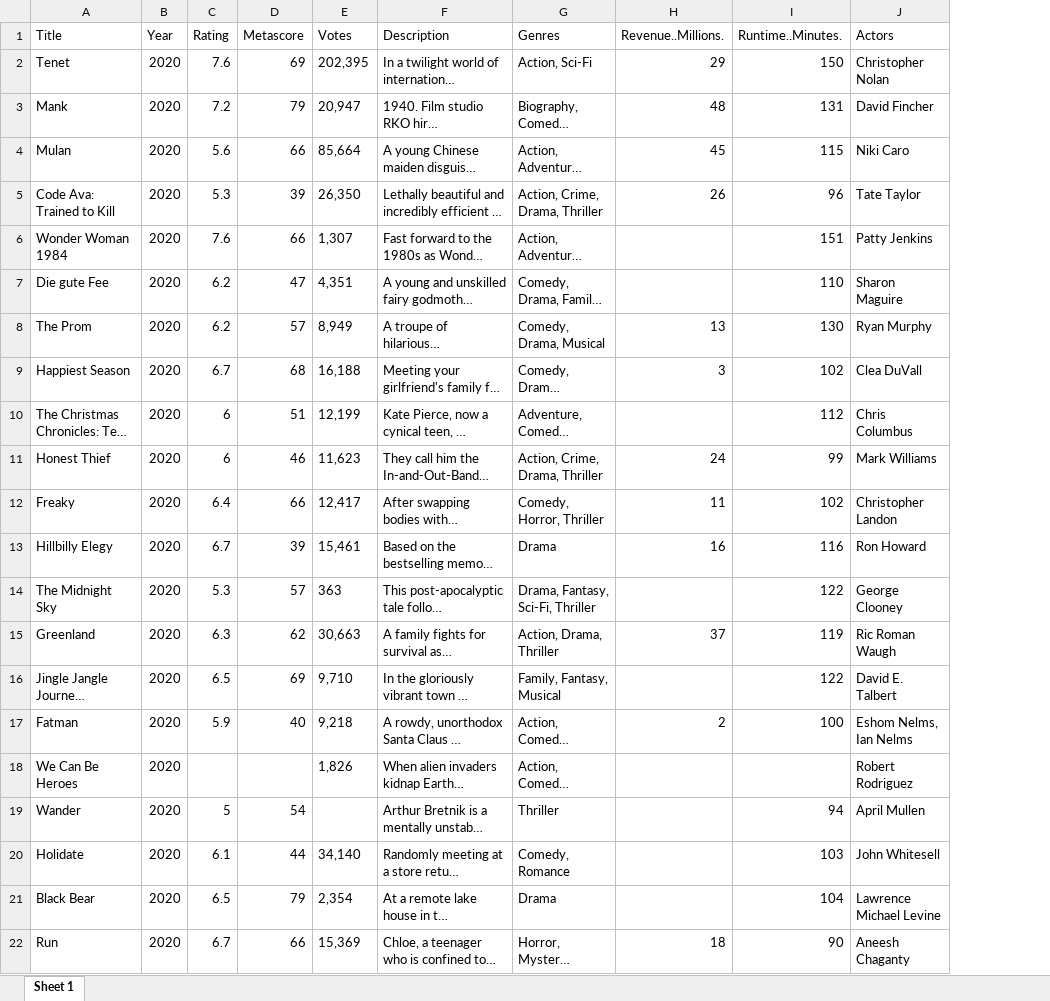
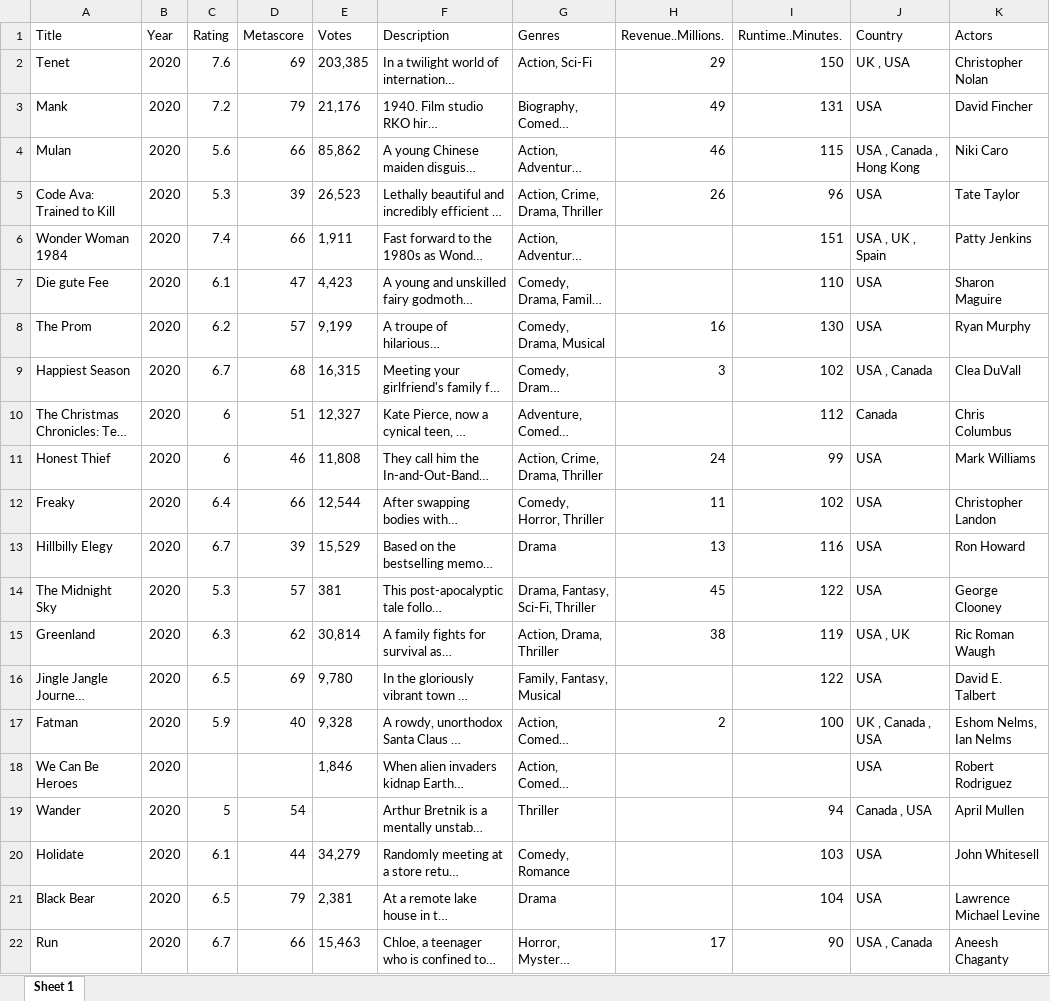
Before and after one commit to blue-create/imdb, an Excel workbook: scraped_data.xlsx, sheet Sheet 1, drawn as a sheet; only a part is shown; long unchanged cells end in …; values as stored, in another font and other column widths than the file's, no borders; the diff covers the shown part only; the diff names each change by its address in the sheet, - before the commit and + after, or states it on an @@ line.

Commit message:
add country

```diff
--- a/scraped_data.xlsx (sheet Sheet 1)
+++ b/scraped_data.xlsx (sheet Sheet 1)
+column J (Country), rows 2-22: UK , USA | USA | USA , Canada , Hong Kong | USA | USA , UK , Spain | USA | USA | USA , Canada | Canada | USA | USA | USA | USA | USA , UK | USA | UK , Canada , USA | USA | Canada , USA | USA | USA | USA , Canada
-E2 (Votes): 202,395
+E2 (Votes): 203,385
-E3 (Votes): 20,947
+E3 (Votes): 21,176
-H3 (Revenue..Millions.): 48
+H3 (Revenue..Millions.): 49
-E4 (Votes): 85,664
+E4 (Votes): 85,862
-H4 (Revenue..Millions.): 45
+H4 (Revenue..Millions.): 46
-E5 (Votes): 26,350
+E5 (Votes): 26,523
-C6 (Rating): 7.6
+C6 (Rating): 7.4
-E6 (Votes): 1,307
+E6 (Votes): 1,911
-C7 (Rating): 6.2
+C7 (Rating): 6.1
-E7 (Votes): 4,351
+E7 (Votes): 4,423
-E8 (Votes): 8,949
+E8 (Votes): 9,199
-H8 (Revenue..Millions.): 13
+H8 (Revenue..Millions.): 16
-E9 (Votes): 16,188
+E9 (Votes): 16,315
-E10 (Votes): 12,199
+E10 (Votes): 12,327
-E11 (Votes): 11,623
+E11 (Votes): 11,808
-E12 (Votes): 12,417
+E12 (Votes): 12,544
-E13 (Votes): 15,461
+E13 (Votes): 15,529
-H13 (Revenue..Millions.): 16
+H13 (Revenue..Millions.): 13
-E14 (Votes): 363
+E14 (Votes): 381
-H14 (Revenue..Millions.): (empty)
+H14 (Revenue..Millions.): 45
-E15 (Votes): 30,663
+E15 (Votes): 30,814
-H15 (Revenue..Millions.): 37
+H15 (Revenue..Millions.): 38
-E16 (Votes): 9,710
+E16 (Votes): 9,780
-E17 (Votes): 9,218
+E17 (Votes): 9,328
-E18 (Votes): 1,826
+E18 (Votes): 1,846
-E20 (Votes): 34,140
+E20 (Votes): 34,279
-E21 (Votes): 2,354
+E21 (Votes): 2,381
-E22 (Votes): 15,369
+E22 (Votes): 15,463
-H22 (Revenue..Millions.): 18
+H22 (Revenue..Millions.): 17
```
Also changed, not shown: 97 edited cells elsewhere in this sheet, 1 other file.
